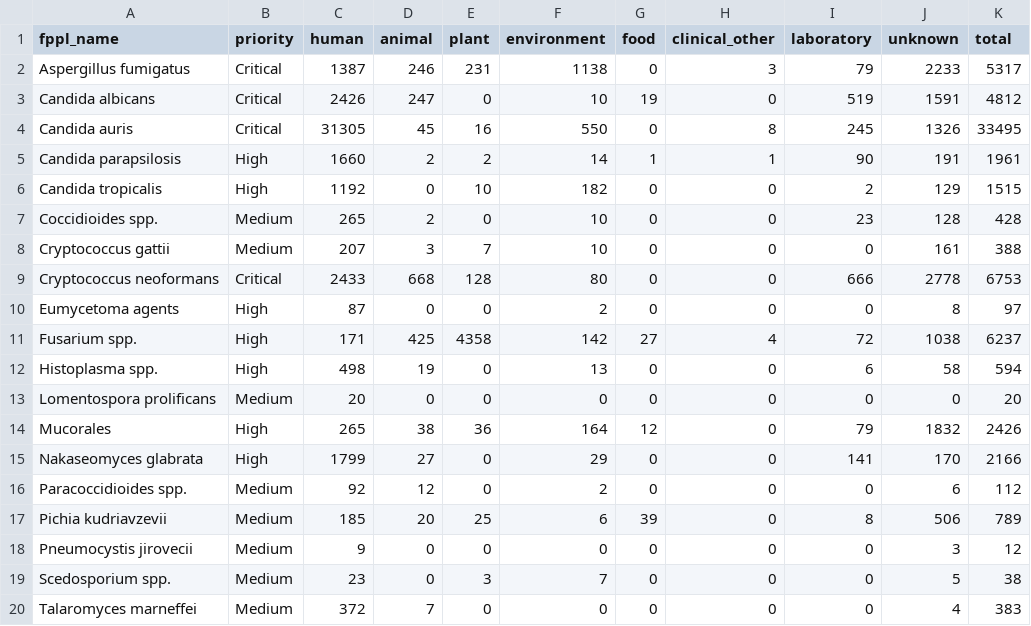
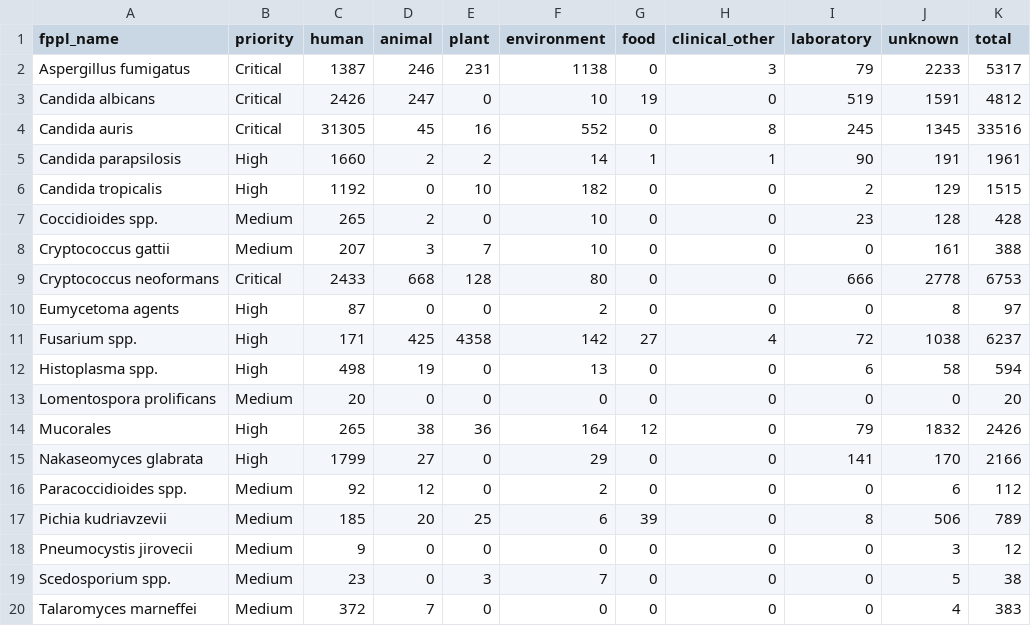
Before and after one commit to happykhan/fungiwatch, a CSV file: build/host_categories.csv, drawn as a sheet.

Commit message:
chore: daily data update 2026-10-09 —  7 files changed, 1106 insertions(+), 35 deletions(-)

```diff
--- a/build/host_categories.csv
+++ b/build/host_categories.csv
@@ -3,3 +3,3 @@ Aspergillus fumigatus,Critical,1387,246,231,1138,0,3,79,2233,5317
 Candida albicans,Critical,2426,247,0,10,19,0,519,1591,4812
-Candida auris,Critical,31305,45,16,550,0,8,245,1326,33495
+Candida auris,Critical,31305,45,16,552,0,8,245,1345,33516
 Candida parapsilosis,High,1660,2,2,14,1,1,90,191,1961
```
Also changed, not shown: build/submitter_categories.csv, 5 other files.
